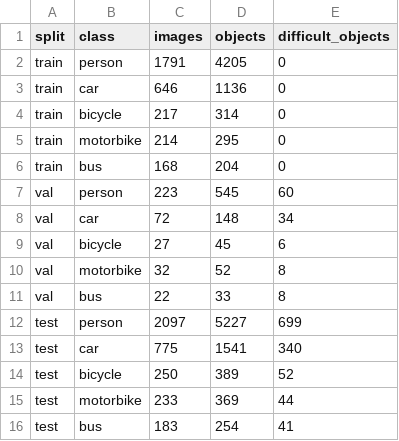
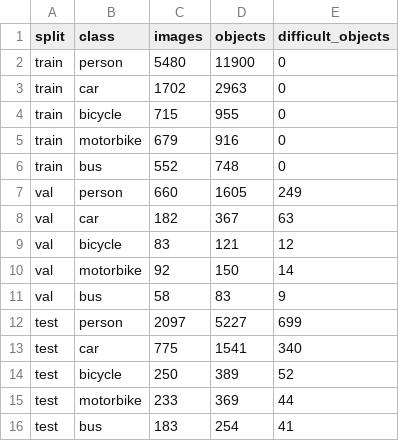
Before and after one commit to Abdallah-Afifi/csce4603-object-detection, a CSV file: docs/figures/class_counts.csv, drawn as a sheet.

```diff
--- a/docs/figures/class_counts.csv
+++ b/docs/figures/class_counts.csv
@@ -1,12 +1,12 @@
 split,class,images,objects,difficult_objects
-train,person,1791,4205,0
-train,car,646,1136,0
-train,bicycle,217,314,0
-train,motorbike,214,295,0
-train,bus,168,204,0
-val,person,223,545,60
-val,car,72,148,34
-val,bicycle,27,45,6
-val,motorbike,32,52,8
-val,bus,22,33,8
+train,person,5480,11900,0
+train,car,1702,2963,0
+train,bicycle,715,955,0
+train,motorbike,679,916,0
+train,bus,552,748,0
+val,person,660,1605,249
+val,car,182,367,63
+val,bicycle,83,121,12
+val,motorbike,92,150,14
+val,bus,58,83,9
 test,person,2097,5227,699
```
Also changed, not shown: docs/results/checkpoint_voc07/history.csv, 10 other files.
